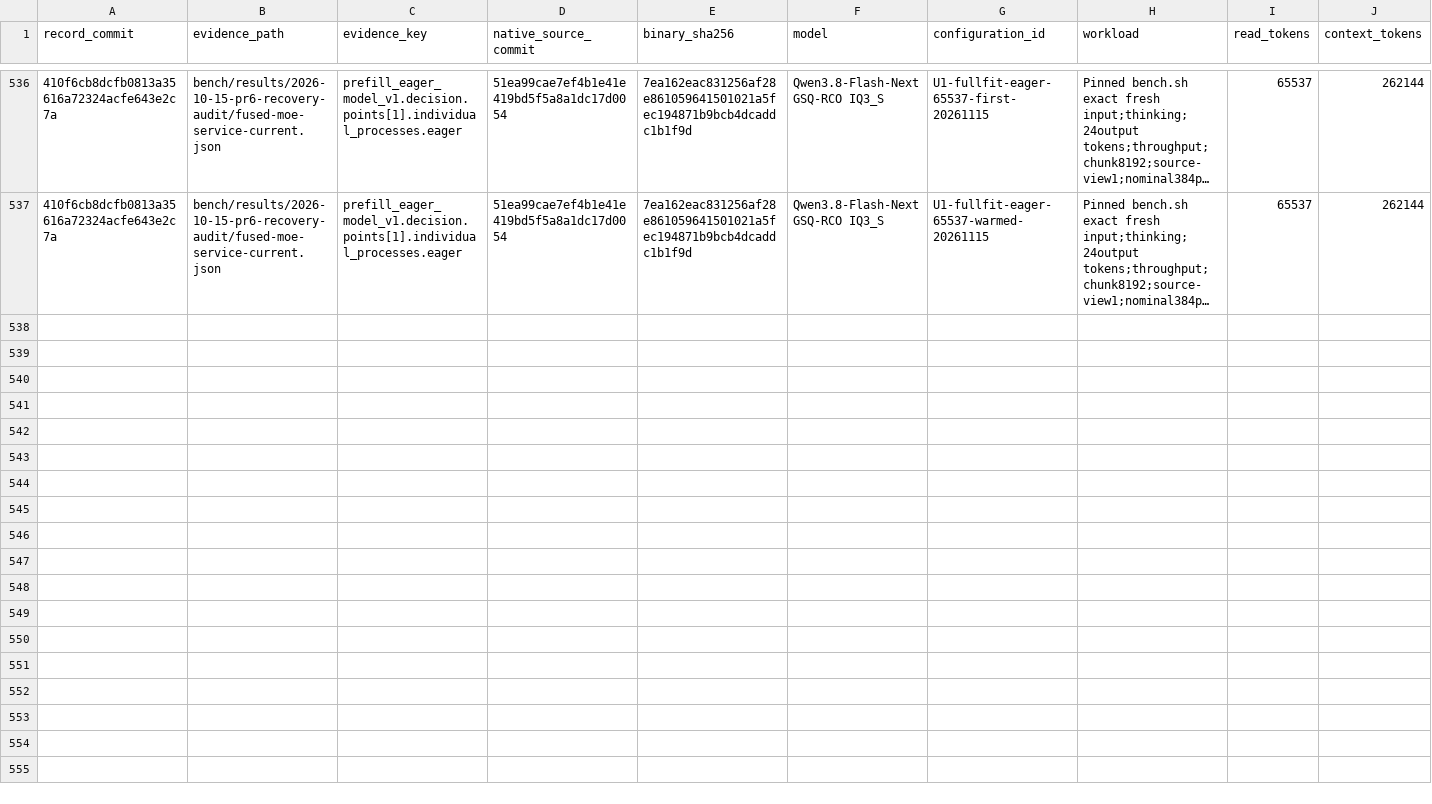
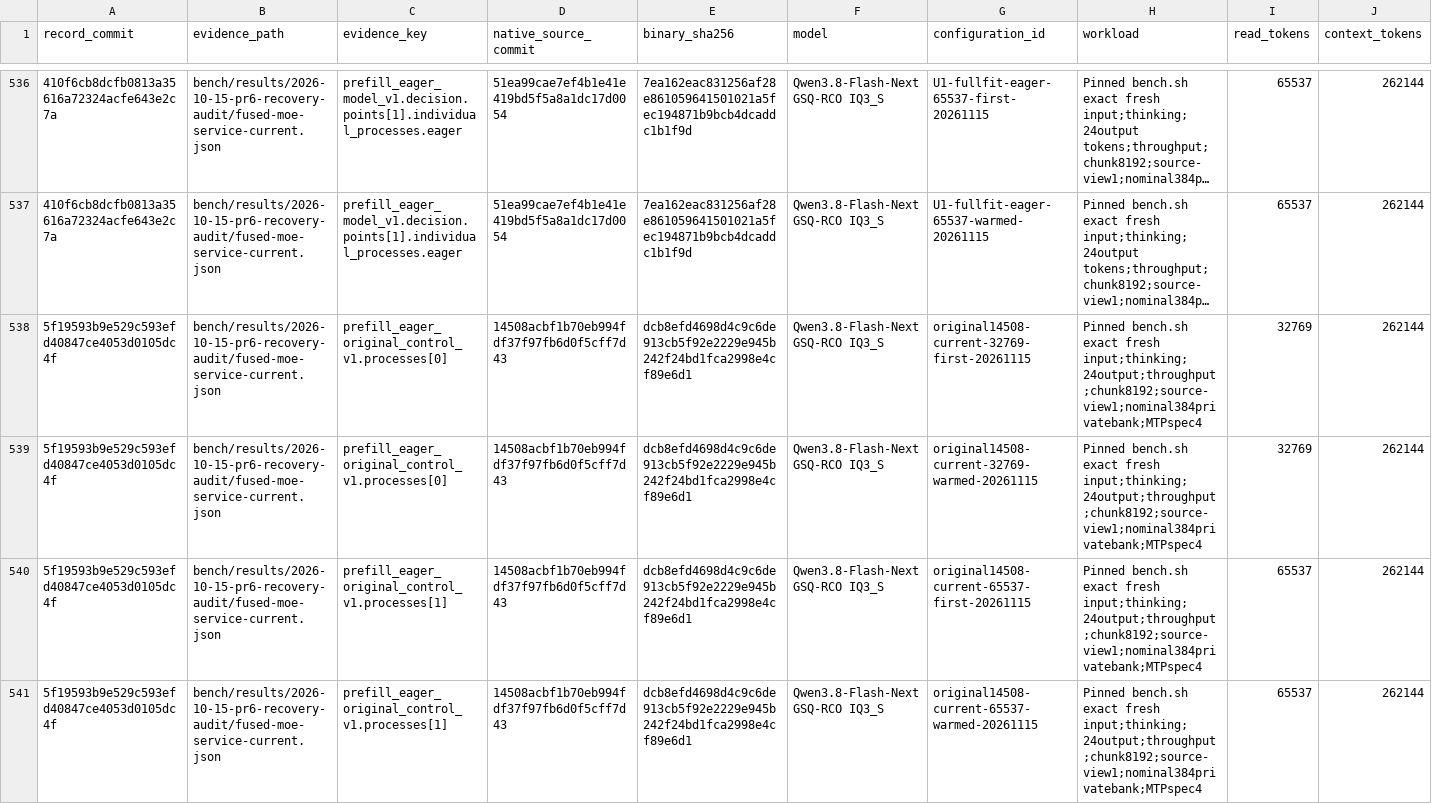
Before and after one commit to yqYo1/Strata, a CSV file: bench/performance-records.csv, drawn as a sheet; only a part is shown, gaps mark what is left out; long unchanged cells end in …; rows hold the shown columns only; the diff names each change by its address in the sheet, - before the commit and + after, or states it on an @@ line.

Commit message:
bench(sycl): index original-image current-period controls

```diff
--- a/bench/performance-records.csv
+++ b/bench/performance-records.csv
+row 538: 5f19593b9e529c593efd40847ce4053d0105dc4f | bench/results/2026-10-15-pr6-recovery-audit/fused-moe-service-current.json | prefill_eager_original_control_v1.processes[0] | 14508acbf1b70eb994fdf37f97fb6d0f5cff7d43 | dcb8efd4698d4c9c6de913cb5f92e2229e945b242f24bd1fca2998e4cf89e6d1 | Qwen3.8-Flash-Next GSQ-RCO IQ3_S | original14508-current-32769-first-20261115 | Pinned bench.sh exact fresh input;thinking;24output;throughput;chunk8192;source-view1;nominal384privatebank;MTPspec4 | 32769 | 262144
+row 539: 5f19593b9e529c593efd40847ce4053d0105dc4f | bench/results/2026-10-15-pr6-recovery-audit/fused-moe-service-current.json | prefill_eager_original_control_v1.processes[0] | 14508acbf1b70eb994fdf37f97fb6d0f5cff7d43 | dcb8efd4698d4c9c6de913cb5f92e2229e945b242f24bd1fca2998e4cf89e6d1 | Qwen3.8-Flash-Next GSQ-RCO IQ3_S | original14508-current-32769-warmed-20261115 | Pinned bench.sh exact fresh input;thinking;24output;throughput;chunk8192;source-view1;nominal384privatebank;MTPspec4 | 32769 | 262144
+row 540: 5f19593b9e529c593efd40847ce4053d0105dc4f | bench/results/2026-10-15-pr6-recovery-audit/fused-moe-service-current.json | prefill_eager_original_control_v1.processes[1] | 14508acbf1b70eb994fdf37f97fb6d0f5cff7d43 | dcb8efd4698d4c9c6de913cb5f92e2229e945b242f24bd1fca2998e4cf89e6d1 | Qwen3.8-Flash-Next GSQ-RCO IQ3_S | original14508-current-65537-first-20261115 | Pinned bench.sh exact fresh input;thinking;24output;throughput;chunk8192;source-view1;nominal384privatebank;MTPspec4 | 65537 | 262144
+row 541: 5f19593b9e529c593efd40847ce4053d0105dc4f | bench/results/2026-10-15-pr6-recovery-audit/fused-moe-service-current.json | prefill_eager_original_control_v1.processes[1] | 14508acbf1b70eb994fdf37f97fb6d0f5cff7d43 | dcb8efd4698d4c9c6de913cb5f92e2229e945b242f24bd1fca2998e4cf89e6d1 | Qwen3.8-Flash-Next GSQ-RCO IQ3_S | original14508-current-65537-warmed-20261115 | Pinned bench.sh exact fresh input;thinking;24output;throughput;chunk8192;source-view1;nominal384privatebank;MTPspec4 | 65537 | 262144
```
